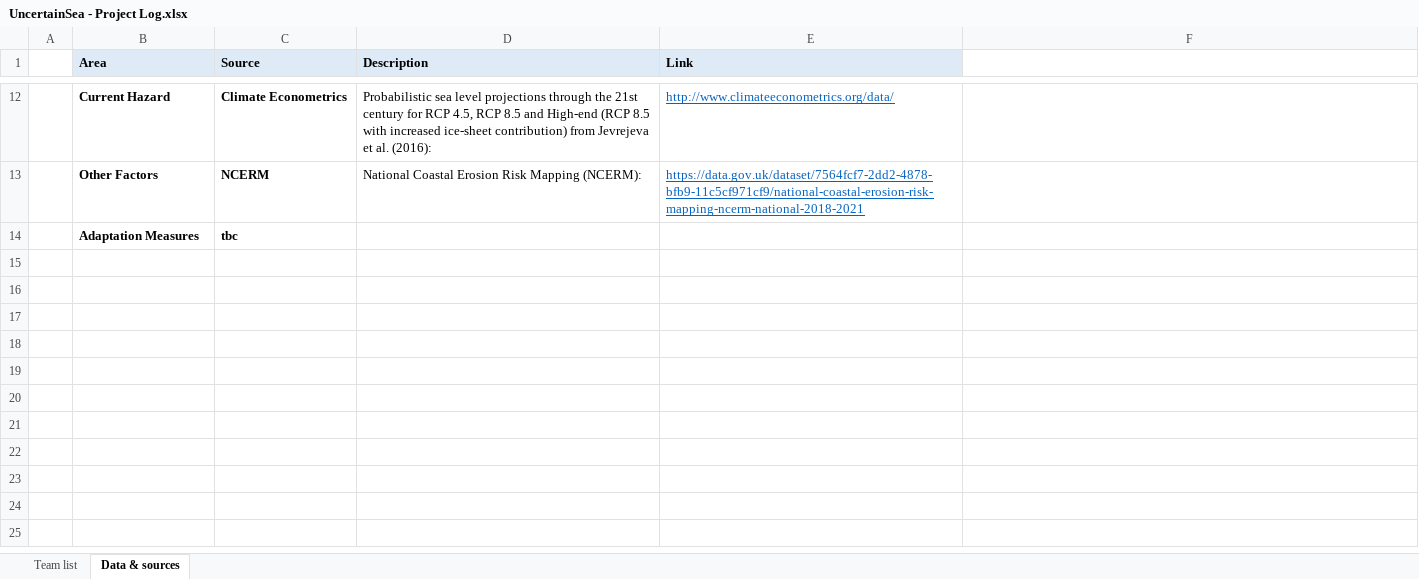
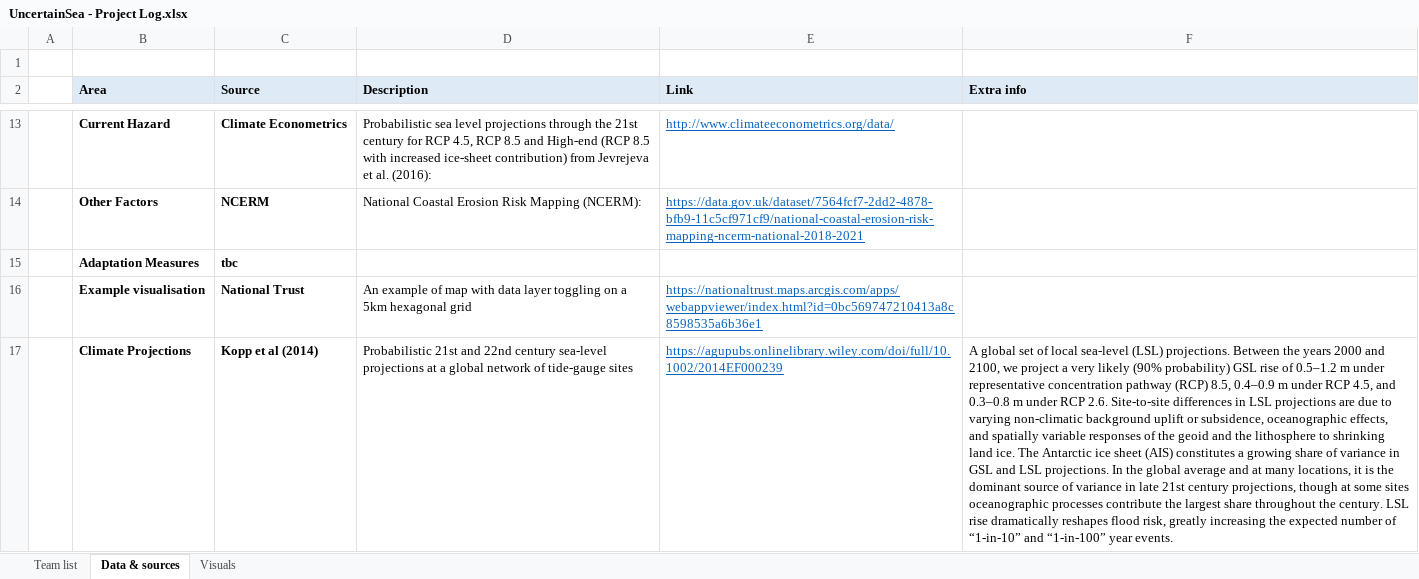
Before and after one commit to TPerkins94/UncertainSea, an Excel workbook: UncertainSea - Project Log.xlsx, sheet Data & sources, drawn as a sheet; only a part is shown, gaps mark what is left out; values as stored, in another font and other column widths than the file's, no borders; charts and pictures not drawn; addresses are those after the commit; the diff names each change by its address in the sheet, - before the commit and + after, or states it on an @@ line.

Commit message:
Update UncertainSea - Project Log.xlsx

```diff
--- a/UncertainSea - Project Log.xlsx (sheet Data & sources)
+++ b/UncertainSea - Project Log.xlsx (sheet Data & sources)
+sheet tab: Visuals
+row 1: (empty)
-F2: (empty)
+F2: Extra info
-F2 fill: none
+F2 fill: #DEEBF7
+row 16:  | Example visualisation | National Trust | An example of map with data layer toggling on a 5km hexagonal grid | https://nationaltrust.maps.arcgis.com/apps/webappviewer/index.html?id=0bc569747210413a8c8598535a6b36e1
+row 17:  | Climate Projections | Kopp et al (2014) | Probabilistic 21st and 22nd century sea‐level projections at a global network of tide‐gauge sites | https://agupubs.onlinelibrary.wiley.com/doi/full/10.1002/2014EF000239 | A global set of local sea‐level (LSL) projections. Between the years 2000 and 2100, we project a very likely (90% probability) GSL rise of 0.5–1.2 m under representative concentration pathway (RCP) 8.5, 0.4–0.9 m under RCP 4.5, and 0.3–0.8 m under RCP 2.6. Site‐to‐site differences in LSL projections are due to varying non‐climatic background uplift or subsidence, oceanographic effects, and spatially variable responses of the geoid and the lithosphere to shrinking land ice. The Antarctic ice sheet (AIS) constitutes a growing share of variance in GSL and LSL projections. In the global average and at many locations, it is the dominant source of variance in late 21st century projections, though at some sites oceanographic processes contribute the largest share throughout the century. LSL rise dramatically reshapes flood risk, greatly increasing the expected number of “1‐in‐10” and “1‐in‐100” year events.
```
Also changed, not shown: sheet Team list, charts or pictures.
